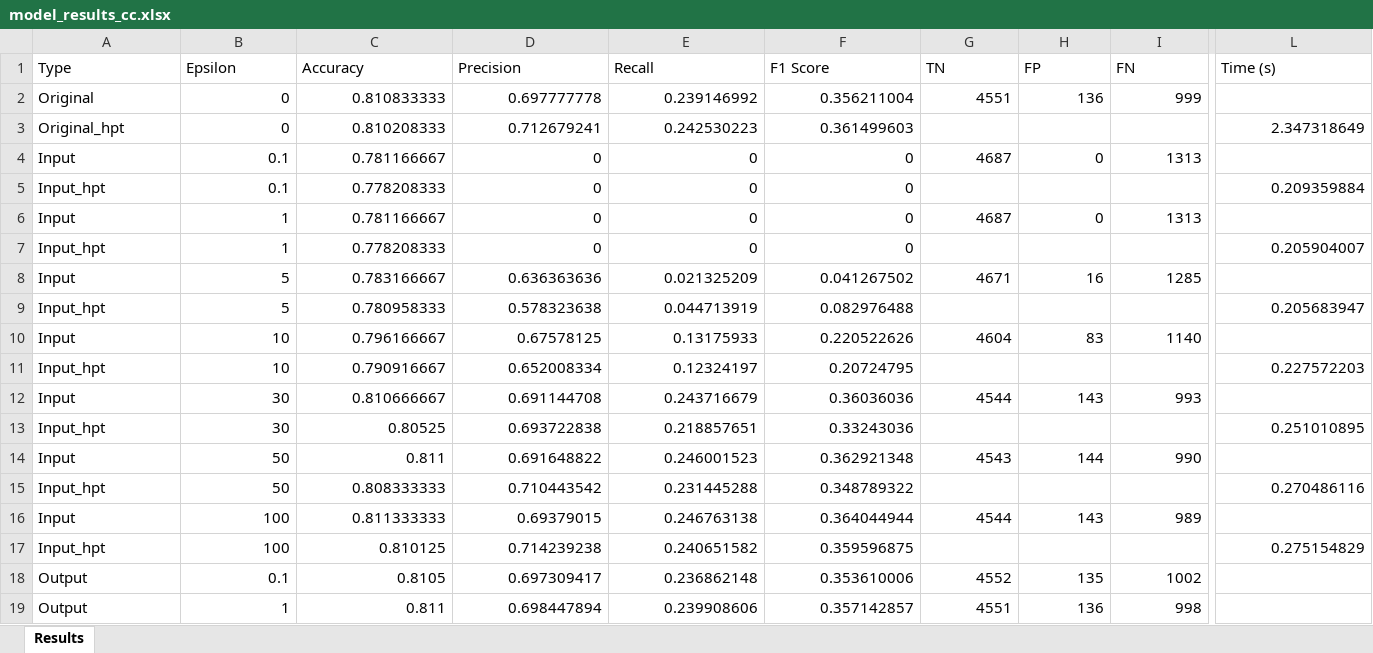
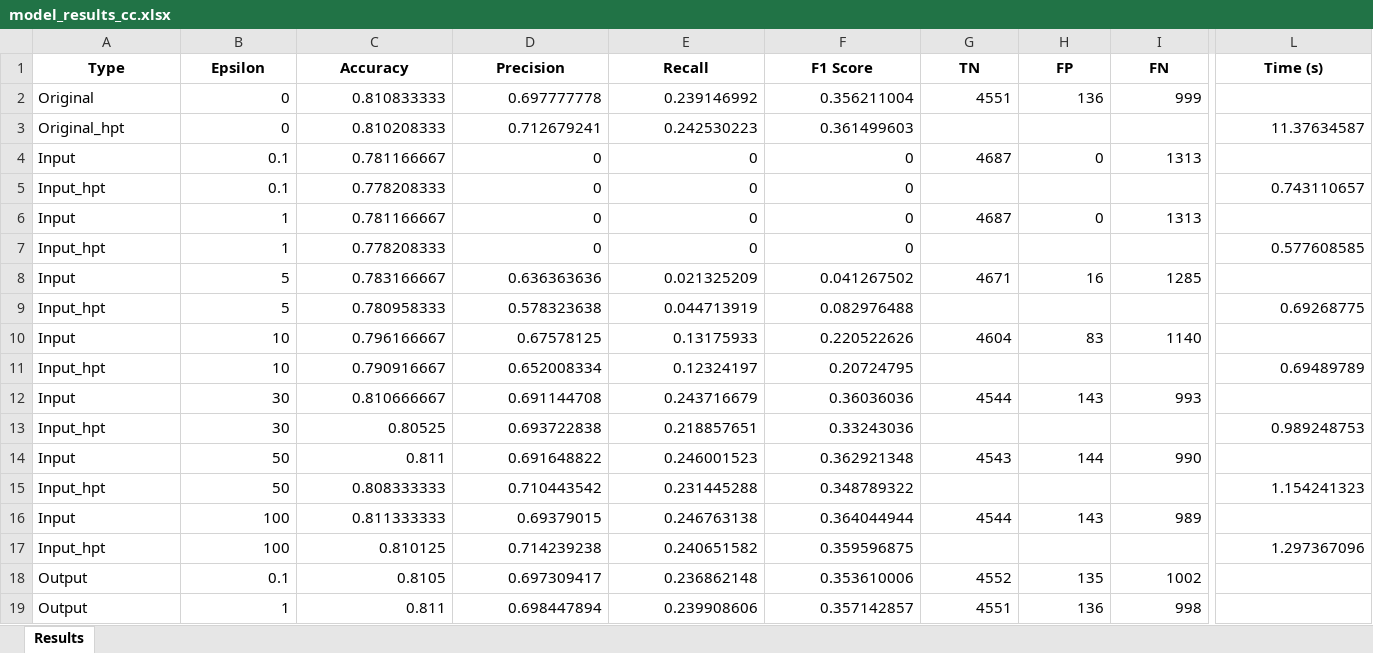
Before and after one commit to Amelie1313/privacy_in_ml, an Excel workbook: results/model_results_cc.xlsx, sheet Results, drawn as a sheet; only a part is shown, gaps mark what is left out; values as stored, in another font and other column widths than the file's, no borders; the diff covers the shown part only; the diff names each change by its address in the sheet, - before the commit and + after, or states it on an @@ line.

```diff
--- a/results/model_results_cc.xlsx (sheet Results)
+++ b/results/model_results_cc.xlsx (sheet Results)
@@ A1:L1 bold: off → on, alignment: left → center @@
-L3 (Time (s)): 2.347318649
+L3 (Time (s)): 11.37634587
-L5 (Time (s)): 0.209359884
+L5 (Time (s)): 0.743110657
-L7 (Time (s)): 0.205904007
+L7 (Time (s)): 0.577608585
-L9 (Time (s)): 0.205683947
+L9 (Time (s)): 0.69268775
-L11 (Time (s)): 0.227572203
+L11 (Time (s)): 0.69489789
-L13 (Time (s)): 0.251010895
+L13 (Time (s)): 0.989248753
-L15 (Time (s)): 0.270486116
+L15 (Time (s)): 1.154241323
-L17 (Time (s)): 0.275154829
+L17 (Time (s)): 1.297367096
```
Also changed, not shown: 31 added rows, 1 removed row, 13 edited cells and cell formats elsewhere in this sheet, results/model_results_bean.xlsx, results/model_results_diabetes.xlsx.
